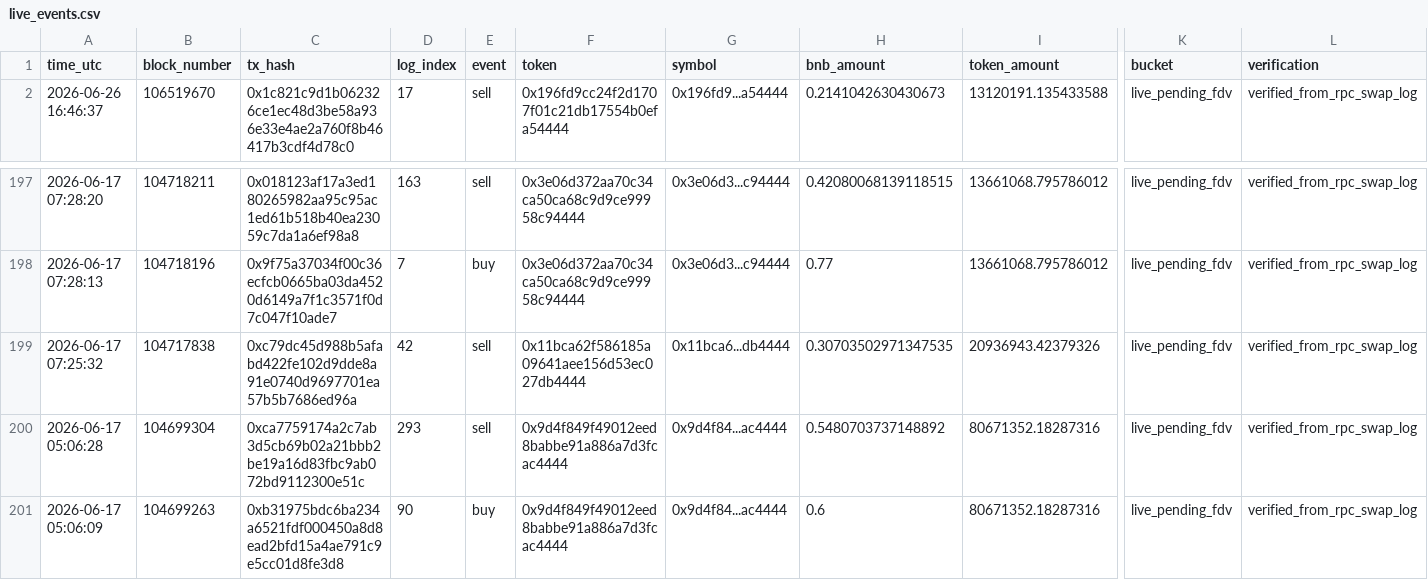
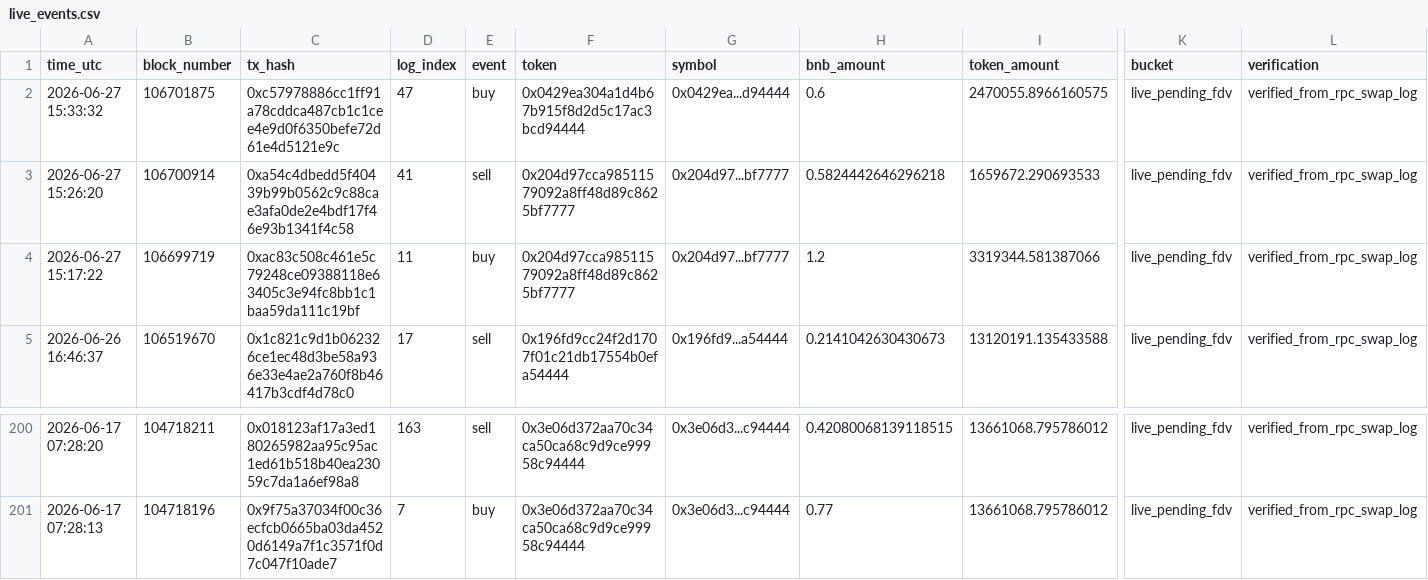
Before and after one commit to hahahakang/bsc-fourmeme-analysis-live, a CSV file: data/live_events.csv, drawn as a sheet; only a part is shown, gaps mark what is left out; removed rows and columns are numbered as before the commit, all else as after; rows hold the shown columns only; the diff names each change by its address in the sheet, - before the commit and + after, or states it on an @@ line.

```diff
--- a/data/live_events.csv
+++ b/data/live_events.csv
+row 2: 2026-06-27 15:33:32 | 106701875 | 0xc57978886cc1ff91a78cddca487cb1c1cee4e9d0f6350befe72d61e4d5121e9c | 47 | buy | 0x0429ea304a1d4b67b915f8d2d5c17ac3bcd94444 | 0x0429ea...d94444 | 0.6 | 2470055.8966160575 | live_pending_fdv | verified_from_rpc_swap_log
+row 3: 2026-06-27 15:26:20 | 106700914 | 0xa54c4dbedd5f40439b99b0562c9c88cae3afa0de2e4bdf17f46e93b1341f4c58 | 41 | sell | 0x204d97cca98511579092a8ff48d89c8625bf7777 | 0x204d97...bf7777 | 0.5824442646296218 | 1659672.290693533 | live_pending_fdv | verified_from_rpc_swap_log
+row 4: 2026-06-27 15:17:22 | 106699719 | 0xac83c508c461e5c79248ce09388118e63405c3e94fc8bb1c1baa59da111c19bf | 11 | buy | 0x204d97cca98511579092a8ff48d89c8625bf7777 | 0x204d97...bf7777 | 1.2 | 3319344.581387066 | live_pending_fdv | verified_from_rpc_swap_log
-row 199: 2026-06-17 07:25:32 | 104717838 | 0xc79dc45d988b5afabd422fe102d9dde8a91e0740d9697701ea57b5b7686ed96a | 42 | sell | 0x11bca62f586185a09641aee156d53ec027db4444 | 0x11bca6...db4444 | 0.30703502971347535 | 20936943.42379326 | live_pending_fdv | verified_from_rpc_swap_log
-row 200: 2026-06-17 05:06:28 | 104699304 | 0xca7759174a2c7ab3d5cb69b02a21bbb2be19a16d83fbc9ab072bd9112300e51c | 293 | sell | 0x9d4f849f49012eed8babbe91a886a7d3fcac4444 | 0x9d4f84...ac4444 | 0.5480703737148892 | 80671352.18287316 | live_pending_fdv | verified_from_rpc_swap_log
-row 201: 2026-06-17 05:06:09 | 104699263 | 0xb31975bdc6ba234a6521fdf000450a8d8ead2bfd15a4ae791c9e5cc01d8fe3d8 | 90 | buy | 0x9d4f849f49012eed8babbe91a886a7d3fcac4444 | 0x9d4f84...ac4444 | 0.6 | 80671352.18287316 | live_pending_fdv | verified_from_rpc_swap_log
```
Also changed, not shown: data/live_recent_buys.csv, data/live_recent_positions.csv, 5 other files.
